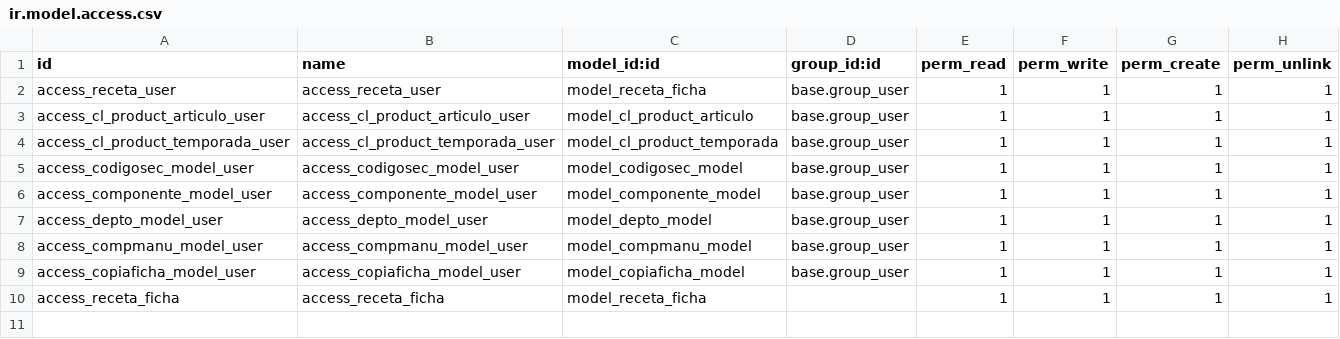
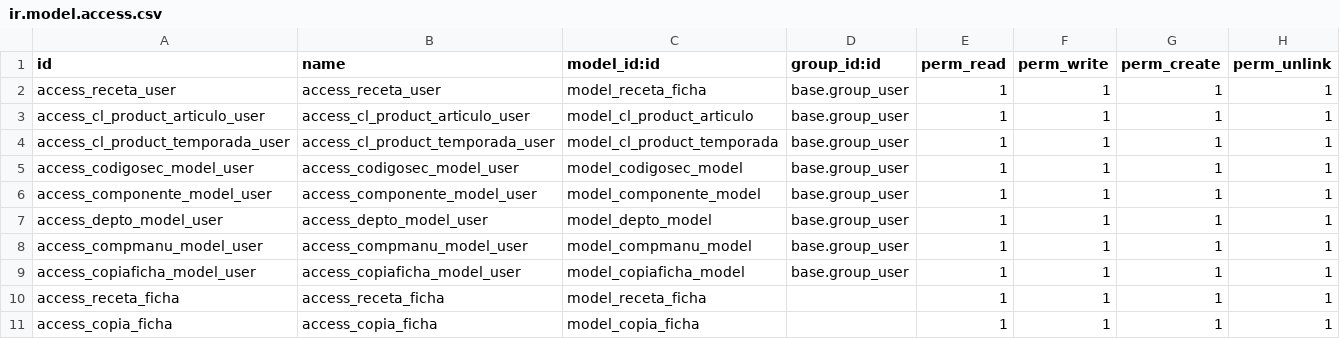
Before and after one commit to gino-odoo-dev/modulo_mnto_receta_dev, a CSV file: receta_dev/security/ir.model.access.csv, drawn as a sheet; the diff names each change by its address in the sheet, - before the commit and + after, or states it on an @@ line.

Commit message:
union de modulos receta y copia ficha receta

```diff
--- a/receta_dev/security/ir.model.access.csv
+++ b/receta_dev/security/ir.model.access.csv
+row 11: access_copia_ficha | access_copia_ficha | model_copia_ficha |  | 1 | 1 | 1 | 1
```
Also changed, not shown: 6 other files.
